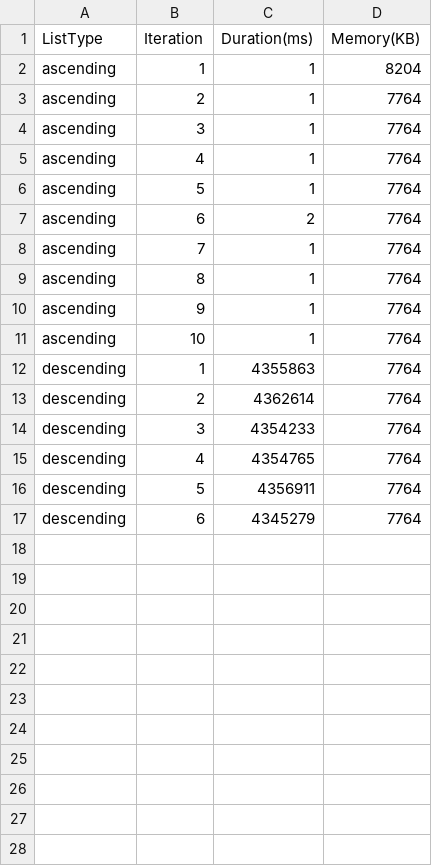
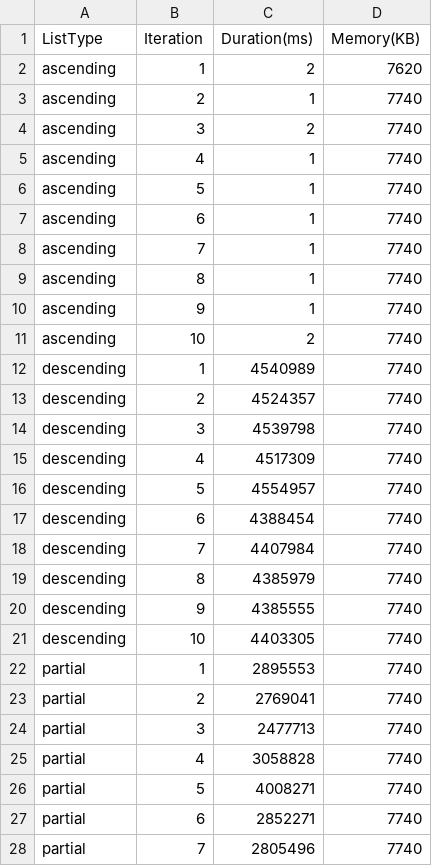
Before and after one commit to SongWooYoung/sortAlgo, a CSV file: result/2025-04-10_bubbleSort_1000000.csv, drawn as a sheet; only a part is shown; the diff covers the shown part only.

Commit message:
bubbleSort csv

```diff
--- a/result/2025-04-10_bubbleSort_1000000.csv
+++ b/result/2025-04-10_bubbleSort_1000000.csv
@@ -1,17 +1,28 @@
 ListType,Iteration,Duration(ms),Memory(KB)
-ascending,1,1,8204
-ascending,2,1,7764
-ascending,3,1,7764
-ascending,4,1,7764
-ascending,5,1,7764
-ascending,6,2,7764
-ascending,7,1,7764
-ascending,8,1,7764
-ascending,9,1,7764
-ascending,10,1,7764
-descending,1,4355863,7764
-descending,2,4362614,7764
-descending,3,4354233,7764
-descending,4,4354765,7764
-descending,5,4356911,7764
-descending,6,4345279,7764
+ascending,1,2,7620
+ascending,2,1,7740
+ascending,3,2,7740
+ascending,4,1,7740
+ascending,5,1,7740
+ascending,6,1,7740
+ascending,7,1,7740
+ascending,8,1,7740
+ascending,9,1,7740
+ascending,10,2,7740
+descending,1,4540989,7740
+descending,2,4524357,7740
+descending,3,4539798,7740
+descending,4,4517309,7740
+descending,5,4554957,7740
+descending,6,4388454,7740
+descending,7,4407984,7740
+descending,8,4385979,7740
+descending,9,4385555,7740
+descending,10,4403305,7740
+partial,1,2895553,7740
+partial,2,2769041,7740
+partial,3,2477713,7740
+partial,4,3058828,7740
+partial,5,4008271,7740
+partial,6,2852271,7740
+partial,7,2805496,7740
```
Also changed, not shown: 13 added rows elsewhere in this file, result/2025-04-10_quickSort_1000000.csv, 4 other files.
